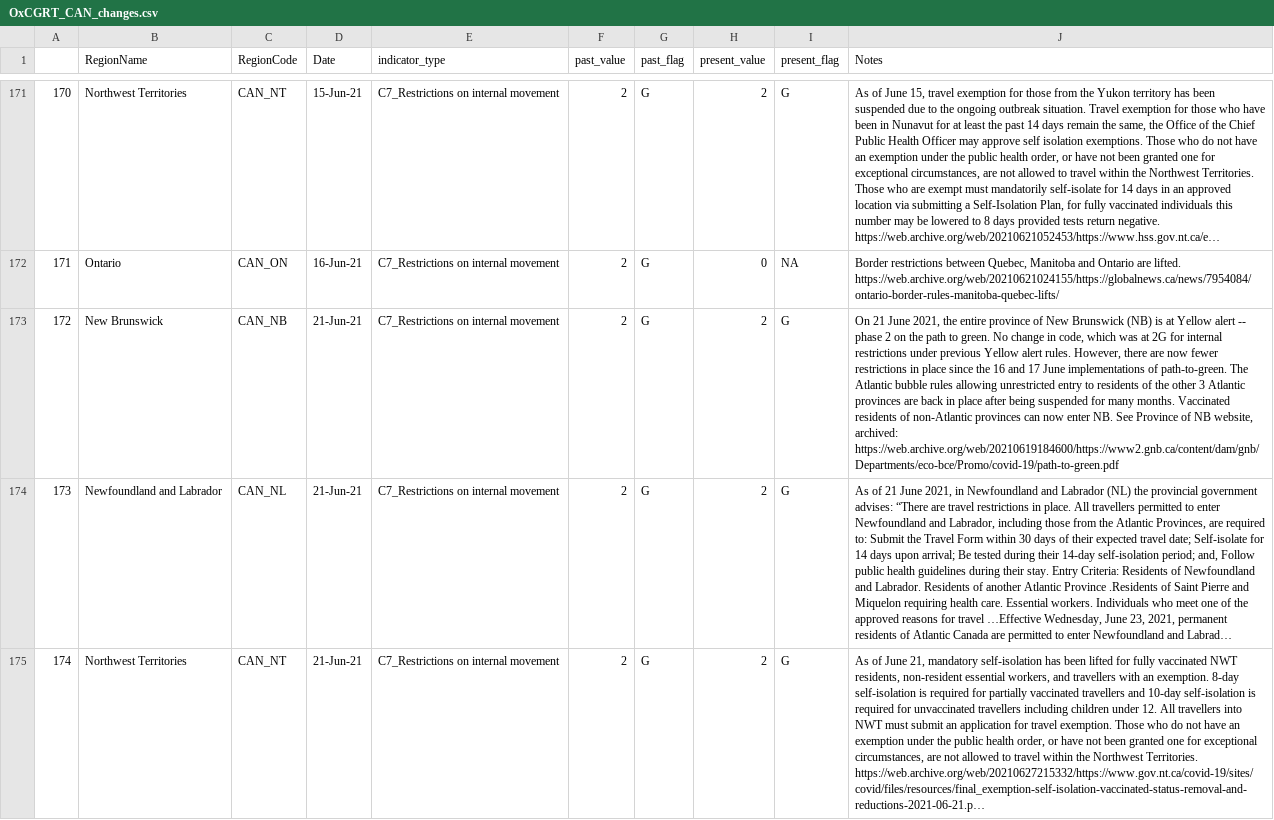
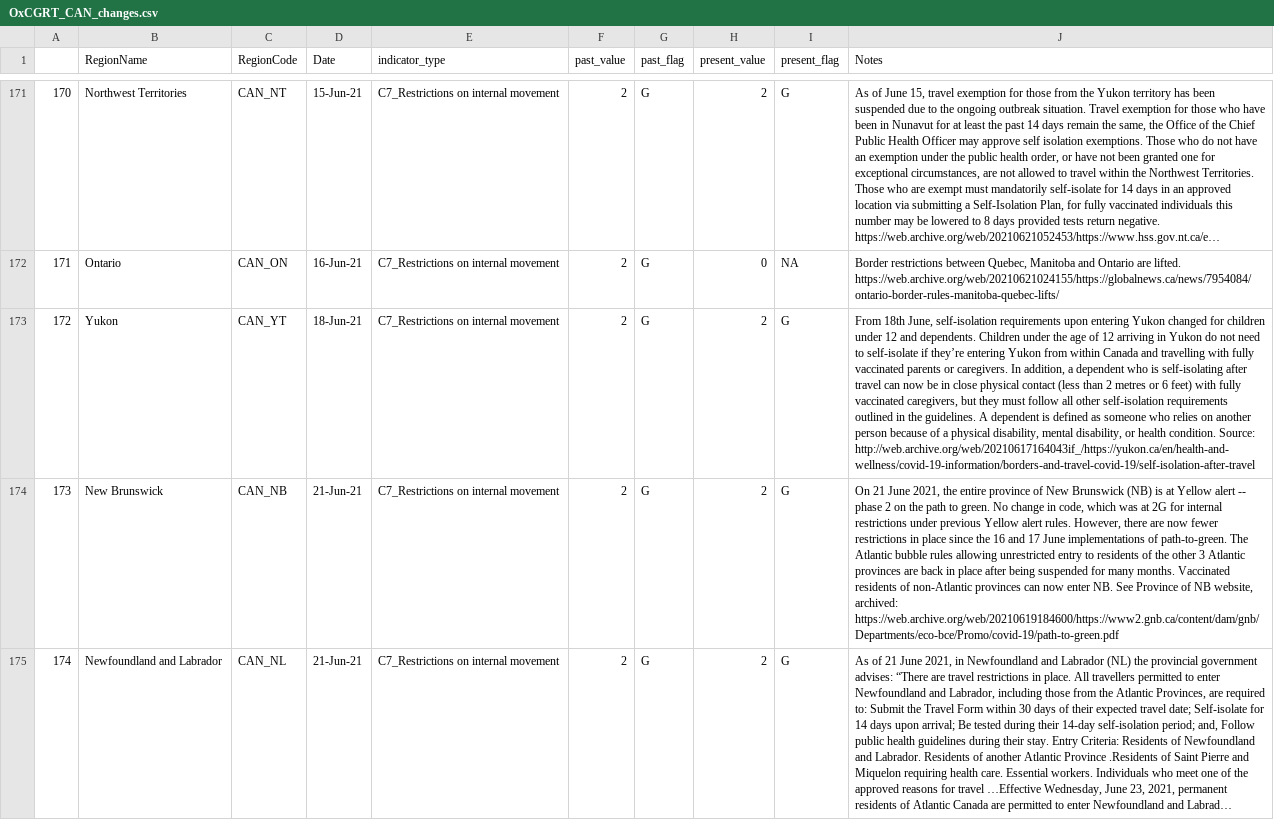
Before and after one commit to saptahash/BSGtracker_analysis, a CSV file: data/OxCGRT_CAN_changes.csv, drawn as a sheet; only a part is shown, gaps mark what is left out; the shorter side is filled out with more unchanged rows; long unchanged cells end in …; addresses are those after the commit; the diff covers the shown part only; the diff names each change by its address in the sheet, - before the commit and + after, or states it on an @@ line.

```diff
--- a/data/OxCGRT_CAN_changes.csv
+++ b/data/OxCGRT_CAN_changes.csv
+row 173: 172 | Yukon | CAN_YT | 18-Jun-21 | C7_Restrictions on internal movement | 2 | G | 2 | G | From 18th June, self-isolation requirements upon entering Yukon changed for children under 12 and dependents. Children under the age of 12 arriving in Yukon do not need to self-isolate if they’re entering Yukon from within Canada and travelling with fully vaccinated parents or caregivers. In addition, a dependent who is self-isolating after travel can now be in close physical contact (less than 2 metres or 6 feet) with fully vaccinated caregivers, but they must follow all other self-isolation requirements outlined in the guidelines. A dependent is defined as someone who relies on another person because of a physical disability, mental disability, or health condition. Source: http://web.archive.org/web/20210617164043if_/https://yukon.ca/en/health-and-wellness/covid-19-information/borders-and-travel-covid-19/self-isolation-after-travel
@@ column A renumbered from row 174 down @@
```
Also changed, not shown: 1 added row elsewhere in this file, 1 other file.
